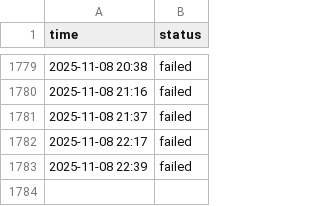
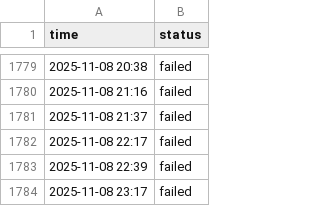
Before and after one commit to aryan4859/ForgeMonitor, a CSV file: content/logs/challenge.csv, drawn as a sheet; only a part is shown, gaps mark what is left out.

```diff
--- a/content/logs/challenge.csv
+++ b/content/logs/challenge.csv
@@ -1783 +1783,2 @@ time, status
 2025-11-08 22:39, failed
+2025-11-08 23:17, failed
```
Also changed, not shown: content/logs/api.csv, content/logs/cicd.csv, 4 other files.
